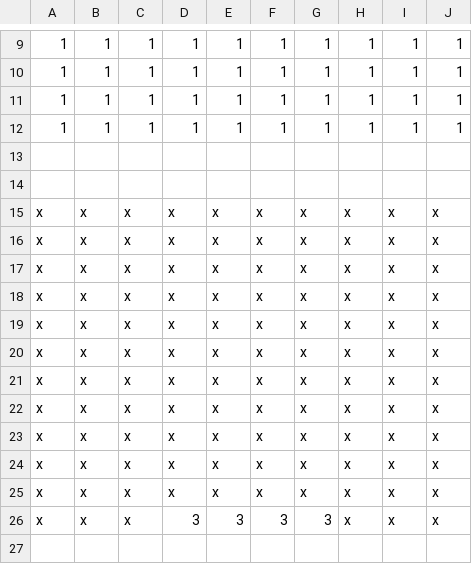
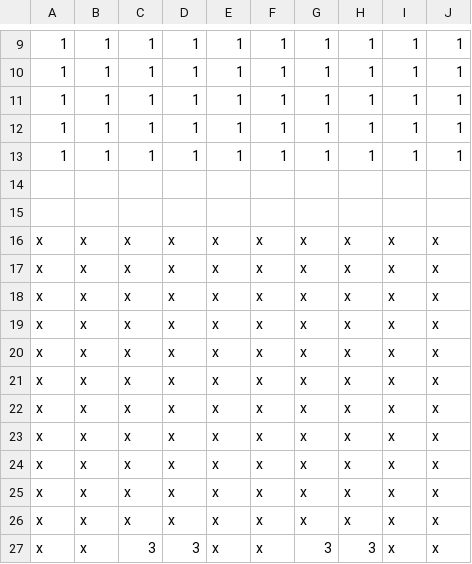
Before and after one commit to Naoya-Ito/rpg01, a CSV file: rpg01/data/b4.csv, drawn as a sheet; only a part is shown, gaps mark what is left out.

```diff
--- a/rpg01/data/b4.csv
+++ b/rpg01/data/b4.csv
@@ -12,2 +12,3 @@
 1,1,1,1,1,1,1,1,1,1
+1,1,1,1,1,1,1,1,1,1
 
@@ -25,2 +26,2 @@ x,x,x,x,x,x,x,x,x,x
 x,x,x,x,x,x,x,x,x,x
-x,x,x,3,3,3,3,x,x,x
+x,x,3,3,x,x,3,3,x,x
```
Also changed, not shown: rpg01/data/b1.csv, rpg01/data/b2.csv, 47 other files.
